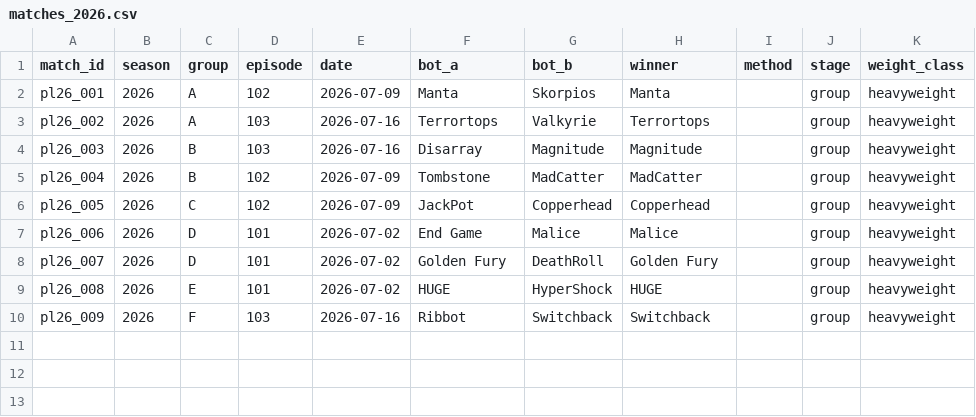
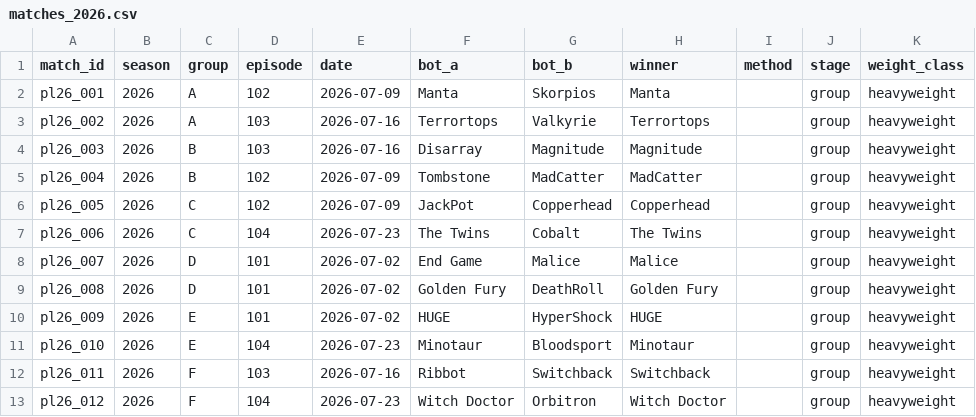
Before and after one commit to Yazan-O/battlebots-pit-boss, a CSV file: data/clean/matches_2026.csv, drawn as a sheet.

```diff
--- a/data/clean/matches_2026.csv
+++ b/data/clean/matches_2026.csv
@@ -6,5 +6,8 @@ pl26_004,2026,B,102,2026-07-09,Tombstone,MadCatter,MadCatter,,group,heavyweight
 pl26_005,2026,C,102,2026-07-09,JackPot,Copperhead,Copperhead,,group,heavyweight
-pl26_006,2026,D,101,2026-07-02,End Game,Malice,Malice,,group,heavyweight
-pl26_007,2026,D,101,2026-07-02,Golden Fury,DeathRoll,Golden Fury,,group,heavyweight
-pl26_008,2026,E,101,2026-07-02,HUGE,HyperShock,HUGE,,group,heavyweight
-pl26_009,2026,F,103,2026-07-16,Ribbot,Switchback,Switchback,,group,heavyweight
+pl26_006,2026,C,104,2026-07-23,The Twins,Cobalt,The Twins,,group,heavyweight
+pl26_007,2026,D,101,2026-07-02,End Game,Malice,Malice,,group,heavyweight
+pl26_008,2026,D,101,2026-07-02,Golden Fury,DeathRoll,Golden Fury,,group,heavyweight
+pl26_009,2026,E,101,2026-07-02,HUGE,HyperShock,HUGE,,group,heavyweight
+pl26_010,2026,E,104,2026-07-23,Minotaur,Bloodsport,Minotaur,,group,heavyweight
+pl26_011,2026,F,103,2026-07-16,Ribbot,Switchback,Switchback,,group,heavyweight
+pl26_012,2026,F,104,2026-07-23,Witch Doctor,Orbitron,Witch Doctor,,group,heavyweight
```
Also changed, not shown: data/clean/buzz.csv, data/clean/upcoming.csv, 22 other files.
